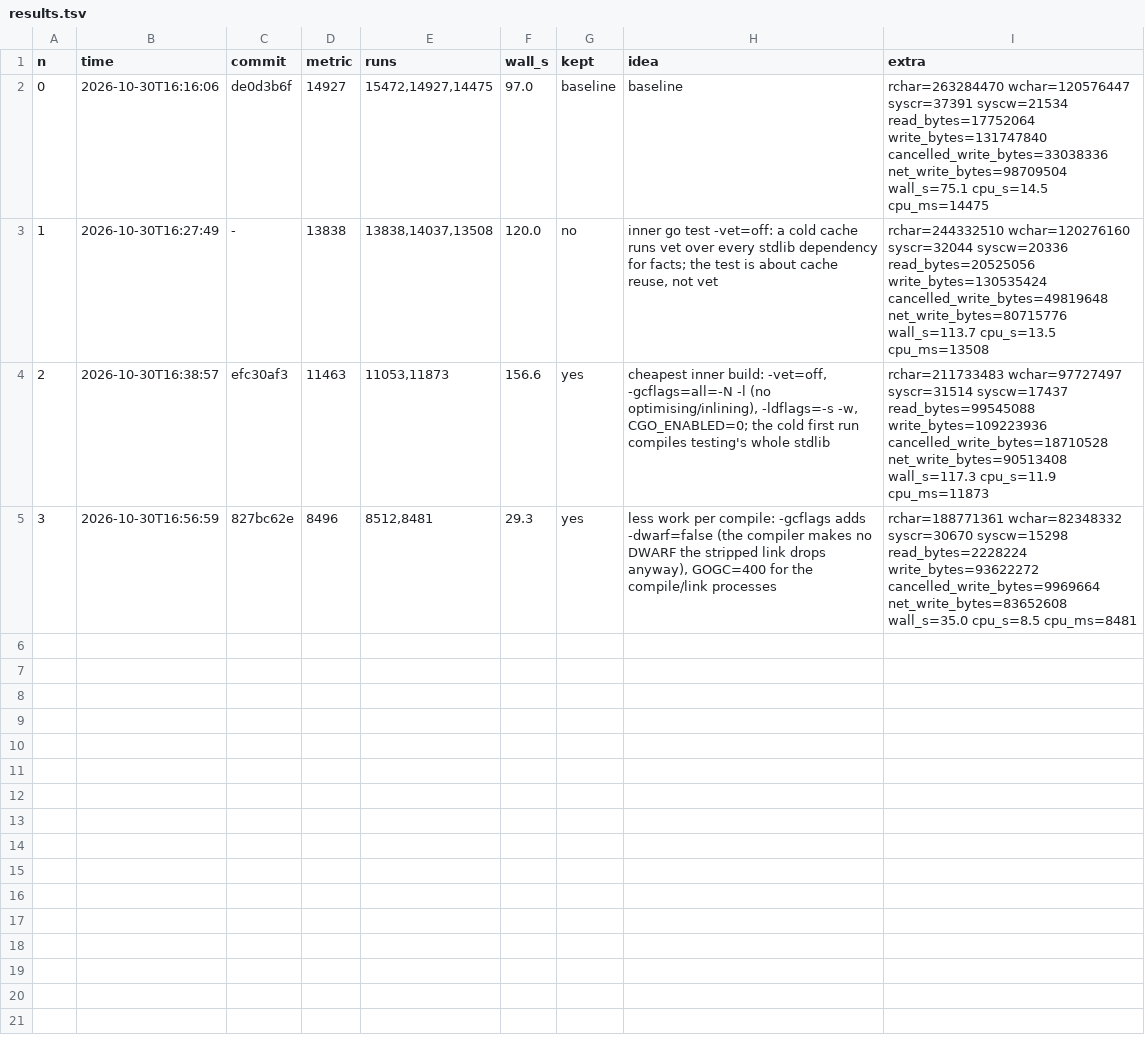
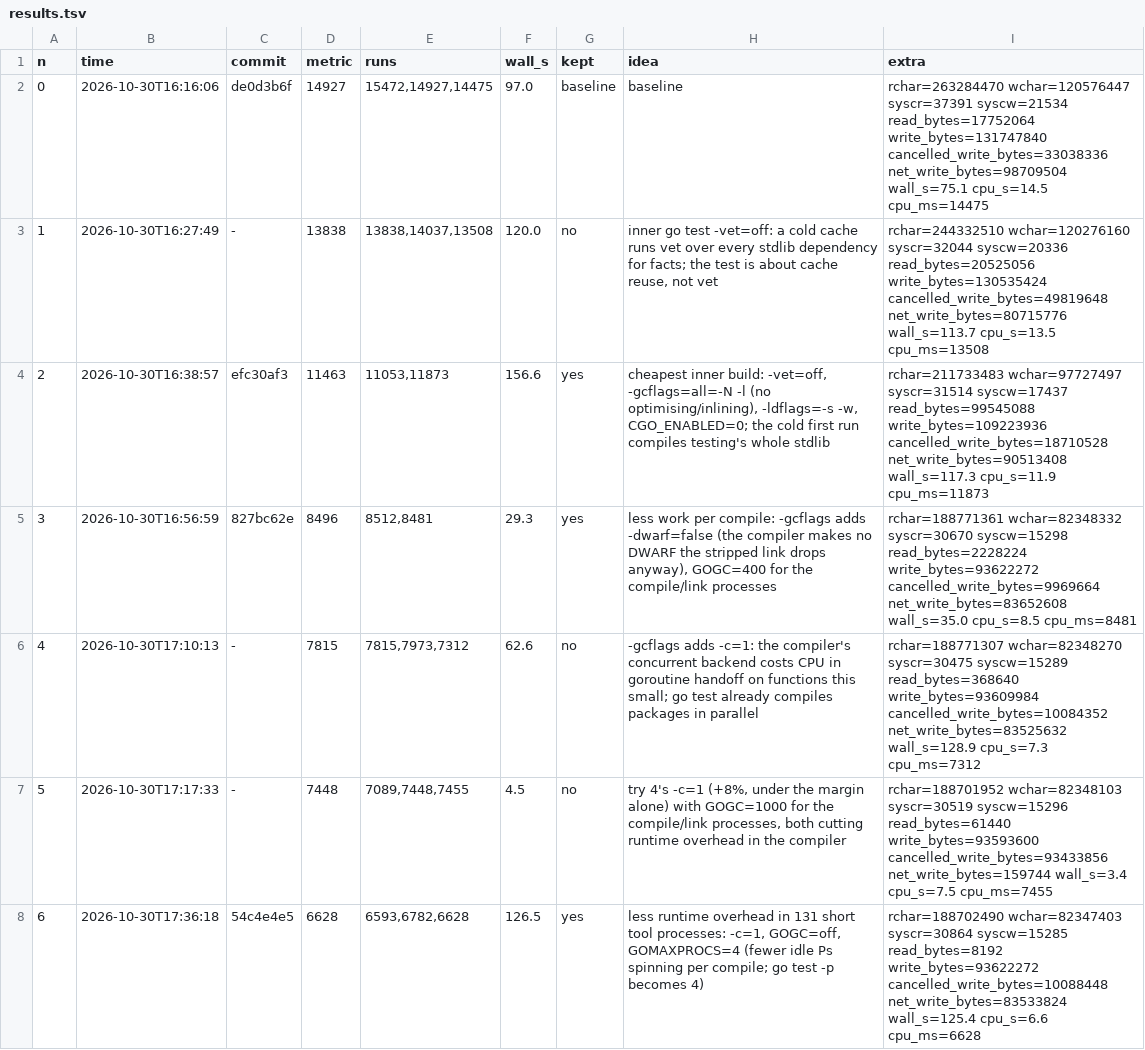
Before and after one commit to Hive-RSI-Lab/hive-autoresearch, a TSV file: runs/hive-gocache/results.tsv, drawn as a sheet; the diff names each change by its address in the sheet, - before the commit and + after, or states it on an @@ line.

Commit message:
hive-gocache run: try 6 kept, 6.6 s CPU

```diff
--- a/runs/hive-gocache/results.tsv
+++ b/runs/hive-gocache/results.tsv
+row 6: 4 | 2026-10-30T17:10:13 | - | 7815 | 7815,7973,7312 | 62.6 | no | -gcflags adds -c=1: the compiler's concurrent backend costs CPU in goroutine handoff on functions this small; go test already compiles packages in parallel | rchar=188771307 wchar=82348270 syscr=30475 syscw=15289 read_bytes=368640 write_bytes=93609984 cancelled_write_bytes=10084352 net_write_bytes=83525632 wall_s=128.9 cpu_s=7.3 cpu_ms=7312
+row 7: 5 | 2026-10-30T17:17:33 | - | 7448 | 7089,7448,7455 | 4.5 | no | try 4's -c=1 (+8%, under the margin alone) with GOGC=1000 for the compile/link processes, both cutting runtime overhead in the compiler | rchar=188701952 wchar=82348103 syscr=30519 syscw=15296 read_bytes=61440 write_bytes=93593600 cancelled_write_bytes=93433856 net_write_bytes=159744 wall_s=3.4 cpu_s=7.5 cpu_ms=7455
+row 8: 6 | 2026-10-30T17:36:18 | 54c4e4e5 | 6628 | 6593,6782,6628 | 126.5 | yes | less runtime overhead in 131 short tool processes: -c=1, GOGC=off, GOMAXPROCS=4 (fewer idle Ps spinning per compile; go test -p becomes 4) | rchar=188702490 wchar=82347403 syscr=30864 syscw=15285 read_bytes=8192 write_bytes=93622272 cancelled_write_bytes=10088448 net_write_bytes=83533824 wall_s=125.4 cpu_s=6.6 cpu_ms=6628
```
Also changed, not shown: 4 other files.
